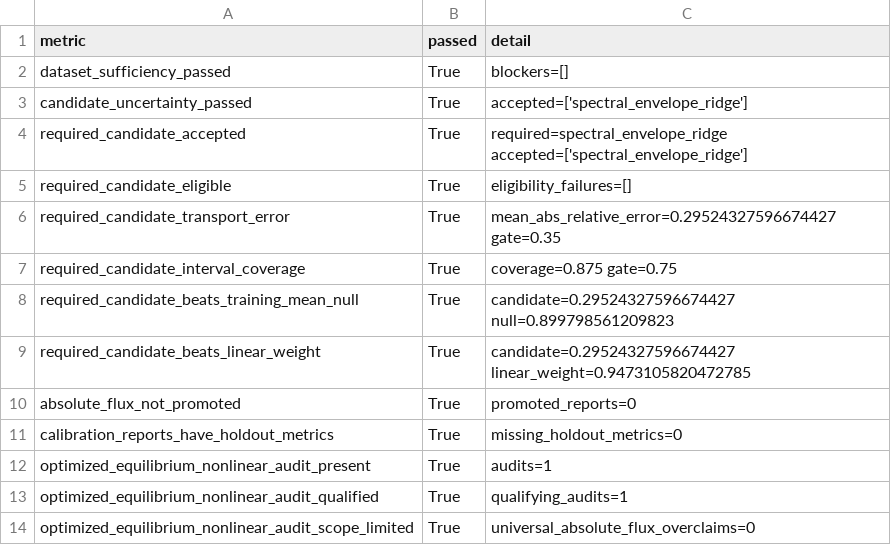
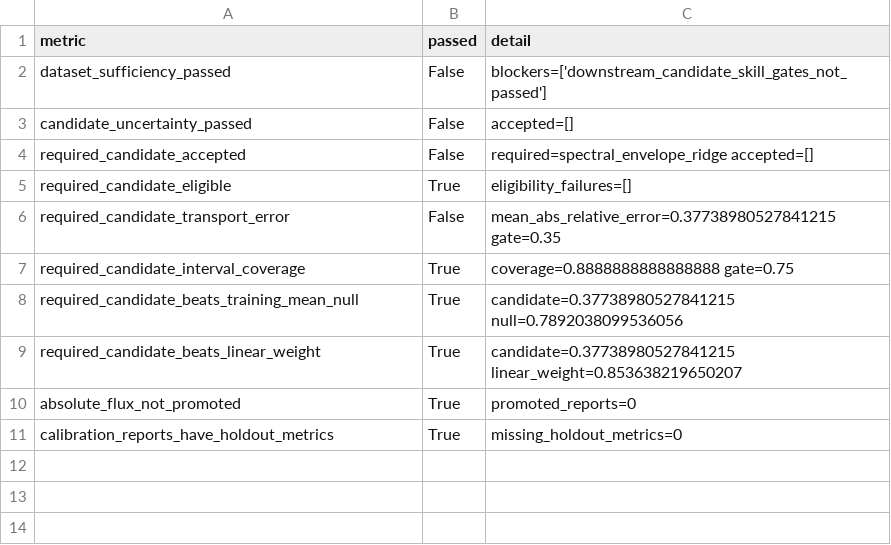
Before and after one commit to uwplasma/SPECTRAX-GK, a CSV file: docs/_static/quasilinear_model_selection_status.csv, drawn as a sheet.

```diff
--- a/docs/_static/quasilinear_model_selection_status.csv
+++ b/docs/_static/quasilinear_model_selection_status.csv
@@ -1,14 +1,11 @@
 metric,passed,detail
-dataset_sufficiency_passed,True,blockers=[]
-candidate_uncertainty_passed,True,accepted=['spectral_envelope_ridge']
-required_candidate_accepted,True,required=spectral_envelope_ridge accepted=['spectral_envelope_ridge']
+dataset_sufficiency_passed,False,blockers=['downstream_candidate_skill_gates_not_passed']
+candidate_uncertainty_passed,False,accepted=[]
+required_candidate_accepted,False,required=spectral_envelope_ridge accepted=[]
 required_candidate_eligible,True,eligibility_failures=[]
-required_candidate_transport_error,True,mean_abs_relative_error=0.29524327596674427 gate=0.35
-required_candidate_interval_coverage,True,coverage=0.875 gate=0.75
-required_candidate_beats_training_mean_null,True,candidate=0.29524327596674427 null=0.899798561209823
-required_candidate_beats_linear_weight,True,candidate=0.29524327596674427 linear_weight=0.9473105820472785
+required_candidate_transport_error,False,mean_abs_relative_error=0.37738980527841215 gate=0.35
+required_candidate_interval_coverage,True,coverage=0.8888888888888888 gate=0.75
+required_candidate_beats_training_mean_null,True,candidate=0.37738980527841215 null=0.7892038099536056
+required_candidate_beats_linear_weight,True,candidate=0.37738980527841215 linear_weight=0.853638219650207
 absolute_flux_not_promoted,True,promoted_reports=0
 calibration_reports_have_holdout_metrics,True,missing_holdout_metrics=0
-optimized_equilibrium_nonlinear_audit_present,True,audits=1
-optimized_equilibrium_nonlinear_audit_qualified,True,qualifying_audits=1
-optimized_equilibrium_nonlinear_audit_scope_limited,True,universal_absolute_flux_overclaims=0
```
Also changed, not shown: docs/_static/quasilinear_screening_skill.csv, docs/_static/quasilinear_stellarator_usefulness.csv, 35 other files.
